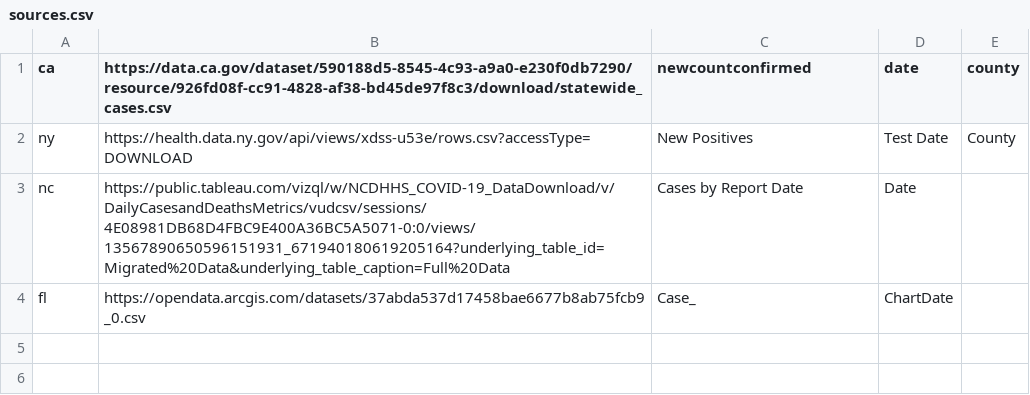
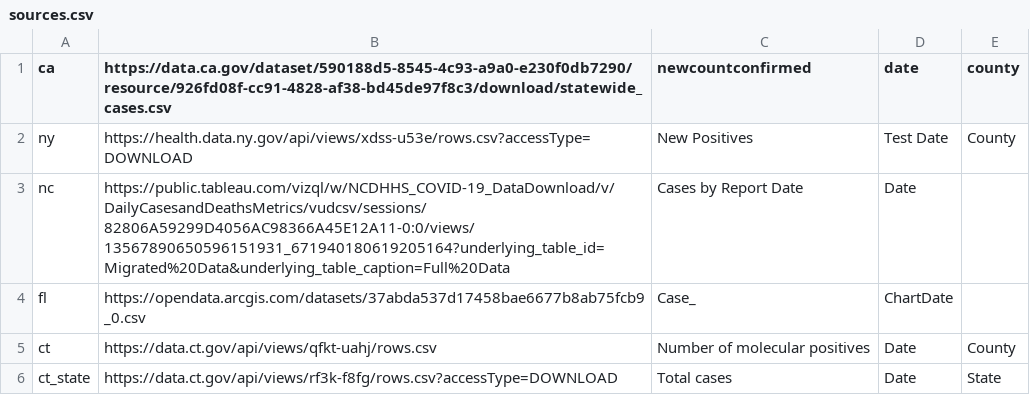
Before and after one commit to patricks1/covid, a CSV file: sources.csv, drawn as a sheet.

```diff
--- a/sources.csv
+++ b/sources.csv
@@ -2,3 +2,5 @@ ca,https://data.ca.gov/dataset/590188d5-8545-4c93-a9a0-e230f0db7290/resource/926
 ny,https://health.data.ny.gov/api/views/xdss-u53e/rows.csv?accessType=DOWNLOAD,New Positives,Test Date,County
-nc,https://public.tableau.com/vizql/w/NCDHHS_COVID-19_DataDownload/v/DailyCasesandDeathsMetrics/vudcsv/sessions/4E08981DB68D4FBC9E400A36BC5A5071-0:0/views/13567890650596151931_671940180619205164?underlying_table_id=Migrated%20Data&underlying_table_caption=Full%20Data,Cases by Report Date,Date,
+nc,https://public.tableau.com/vizql/w/NCDHHS_COVID-19_DataDownload/v/DailyCasesandDeathsMetrics/vudcsv/sessions/82806A59299D4056AC98366A45E12A11-0:0/views/13567890650596151931_671940180619205164?underlying_table_id=Migrated%20Data&underlying_table_caption=Full%20Data,Cases by Report Date,Date,
 fl,https://opendata.arcgis.com/datasets/37abda537d17458bae6677b8ab75fcb9_0.csv,Case_,ChartDate,
+ct,https://data.ct.gov/api/views/qfkt-uahj/rows.csv,Number of molecular positives,Date,County
+ct_state,https://data.ct.gov/api/views/rf3k-f8fg/rows.csv?accessType=DOWNLOAD,Total cases,Date,State
```
Also changed, not shown: 1 other file.
